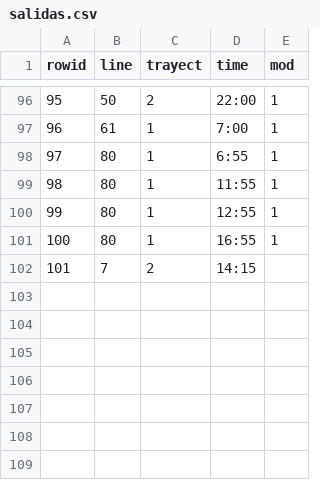
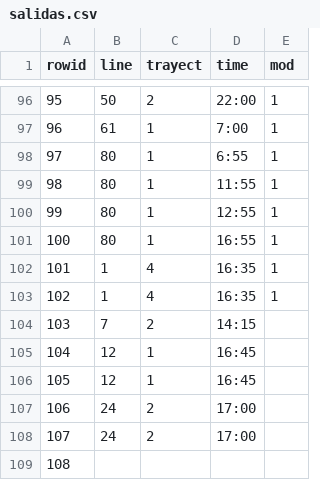
Before and after one commit to Nahuelche13/como_llegar, a CSV file: assets/csv/salidas.csv, drawn as a sheet; only a part is shown, gaps mark what is left out; addresses are those after the commit; the diff names each change by its address in the sheet, - before the commit and + after, or states it on an @@ line.

```diff
--- a/assets/csv/salidas.csv
+++ b/assets/csv/salidas.csv
+row 102: 101 | 1 | 4 | 16:35 | 1
+row 103: 102 | 1 | 4 | 16:35 | 1
@@ column A (rowid) renumbered in row 104 @@
+row 105: 104 | 12 | 1 | 16:45
+row 106: 105 | 12 | 1 | 16:45
+row 107: 106 | 24 | 2 | 17:00
+row 108: 107 | 24 | 2 | 17:00
+row 109: 108
```
Also changed, not shown: assets/csv/stops.csv, 2 other files.
